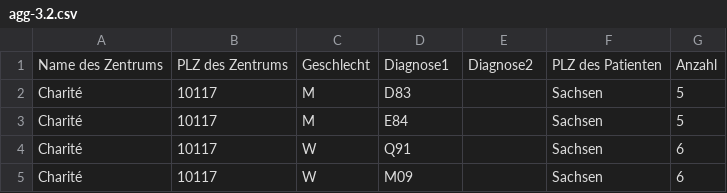
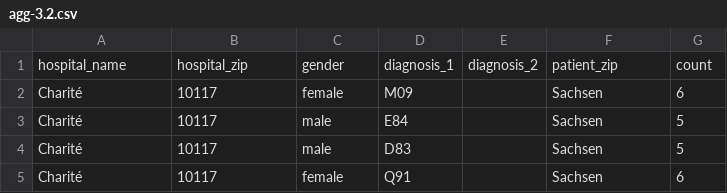
Before and after one commit to medizininformatik-initiative/usecase-cord-support, a CSV file: Hackathon/Team3_Aggregation/config/agg-3.2.csv, drawn as a sheet.

```diff
--- a/Hackathon/Team3_Aggregation/config/agg-3.2.csv
+++ b/Hackathon/Team3_Aggregation/config/agg-3.2.csv
@@ -1,5 +1,5 @@
-Name des Zentrums;PLZ des Zentrums;Geschlecht;Diagnose1;Diagnose2;PLZ des Patienten;Anzahl
-Charité;10117;M;D83;;Sachsen;5
-Charité;10117;M;E84;;Sachsen;5
-Charité;10117;W;Q91;;Sachsen;6
-Charité;10117;W;M09;;Sachsen;6
+hospital_name;hospital_zip;gender;diagnosis_1;diagnosis_2;patient_zip;count
+Charité;10117;female;M09;;Sachsen;6
+Charité;10117;male;E84;;Sachsen;5
+Charité;10117;male;D83;;Sachsen;5
+Charité;10117;female;Q91;;Sachsen;6
```
Also changed, not shown: Hackathon/Team3_Aggregation/config/agg-1.4.csv, Hackathon/Team3_Aggregation/config/agg-2.3.csv, 14 other files.
